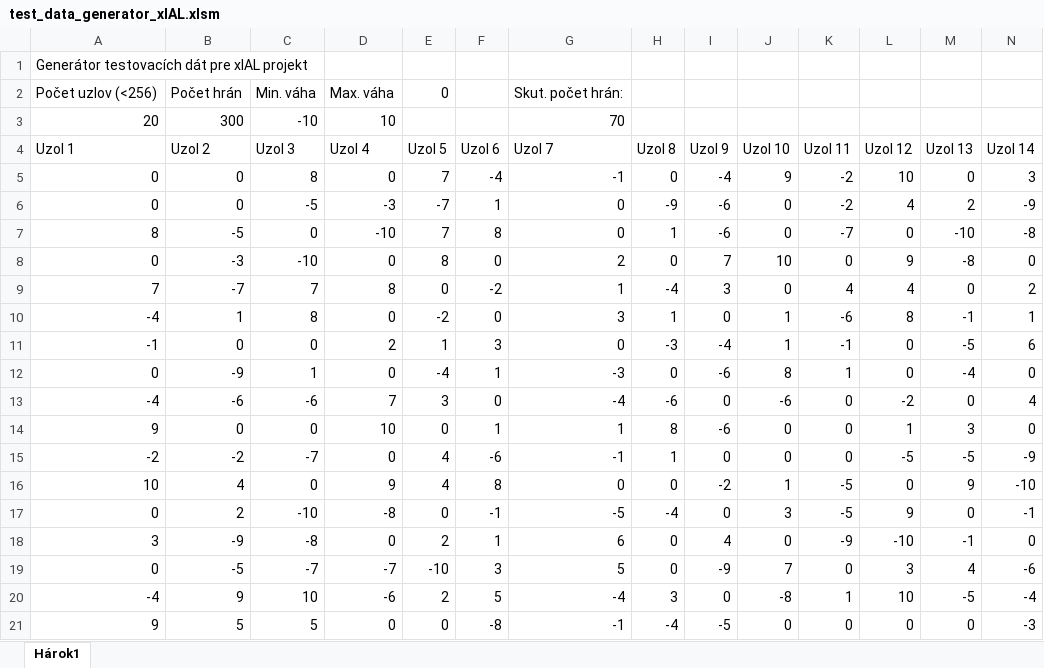
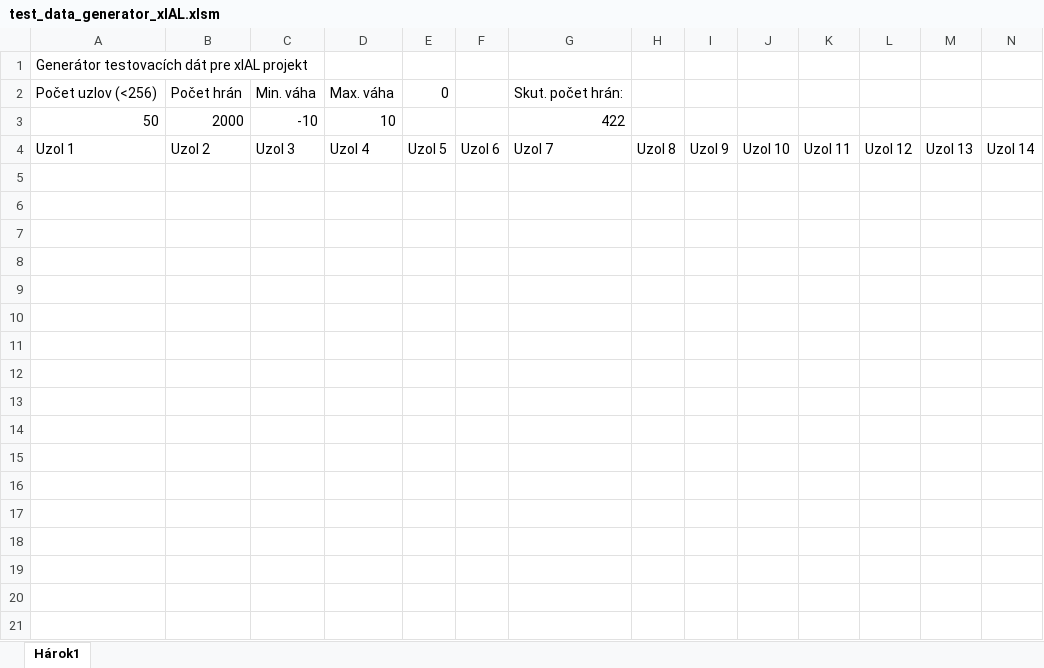
Before and after one commit to CtrlZmaster/xIAL, an Excel workbook: examples/test_data_generator_xIAL.xlsm, sheet Hárok1, drawn as a sheet; only a part is shown; values as stored, in another font and other column widths than the file's, no borders; charts and pictures not drawn; removed rows and columns are numbered as before the commit, all else as after; rows hold the shown columns only; the diff covers the shown part only; the diff names each change by its address in the sheet, - before the commit and + after, or states it on an @@ line.

Commit message:
Pridaná úprava osamotených uzlov - ešte nefunguje

```diff
--- a/examples/test_data_generator_xIAL.xlsm (sheet Hárok1)
+++ b/examples/test_data_generator_xIAL.xlsm (sheet Hárok1)
-row 3: 20 | 300 | -10 | 10 |  |  | 70
+row 3: 50 | 2000 | -10 | 10 |  |  | 422
-row 5: 0 | 0 | 8 | 0 | 7 | -4 | -1 | 0 | -4 | 9 | -2 | 10 | 0 | 3
-row 6: 0 | 0 | -5 | -3 | -7 | 1 | 0 | -9 | -6 | 0 | -2 | 4 | 2 | -9
-row 7: 8 | -5 | 0 | -10 | 7 | 8 | 0 | 1 | -6 | 0 | -7 | 0 | -10 | -8
-row 8: 0 | -3 | -10 | 0 | 8 | 0 | 2 | 0 | 7 | 10 | 0 | 9 | -8 | 0
-row 9: 7 | -7 | 7 | 8 | 0 | -2 | 1 | -4 | 3 | 0 | 4 | 4 | 0 | 2
-row 10: -4 | 1 | 8 | 0 | -2 | 0 | 3 | 1 | 0 | 1 | -6 | 8 | -1 | 1
-row 11: -1 | 0 | 0 | 2 | 1 | 3 | 0 | -3 | -4 | 1 | -1 | 0 | -5 | 6
-row 12: 0 | -9 | 1 | 0 | -4 | 1 | -3 | 0 | -6 | 8 | 1 | 0 | -4 | 0
-row 13: -4 | -6 | -6 | 7 | 3 | 0 | -4 | -6 | 0 | -6 | 0 | -2 | 0 | 4
-row 14: 9 | 0 | 0 | 10 | 0 | 1 | 1 | 8 | -6 | 0 | 0 | 1 | 3 | 0
-row 15: -2 | -2 | -7 | 0 | 4 | -6 | -1 | 1 | 0 | 0 | 0 | -5 | -5 | -9
-row 16: 10 | 4 | 0 | 9 | 4 | 8 | 0 | 0 | -2 | 1 | -5 | 0 | 9 | -10
-row 17: 0 | 2 | -10 | -8 | 0 | -1 | -5 | -4 | 0 | 3 | -5 | 9 | 0 | -1
-row 18: 3 | -9 | -8 | 0 | 2 | 1 | 6 | 0 | 4 | 0 | -9 | -10 | -1 | 0
-row 19: 0 | -5 | -7 | -7 | -10 | 3 | 5 | 0 | -9 | 7 | 0 | 3 | 4 | -6
-row 20: -4 | 9 | 10 | -6 | 2 | 5 | -4 | 3 | 0 | -8 | 1 | 10 | -5 | -4
-row 21: 9 | 5 | 5 | 0 | 0 | -8 | -1 | -4 | -5 | 0 | 0 | 0 | 0 | -3
```
Also changed, not shown: 3 removed rows elsewhere in this sheet.
